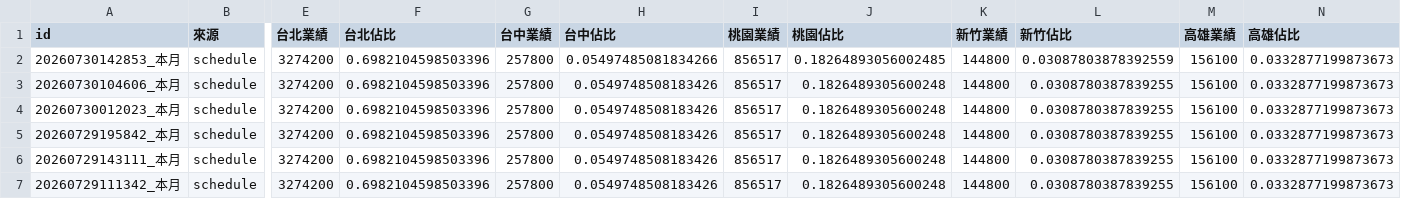
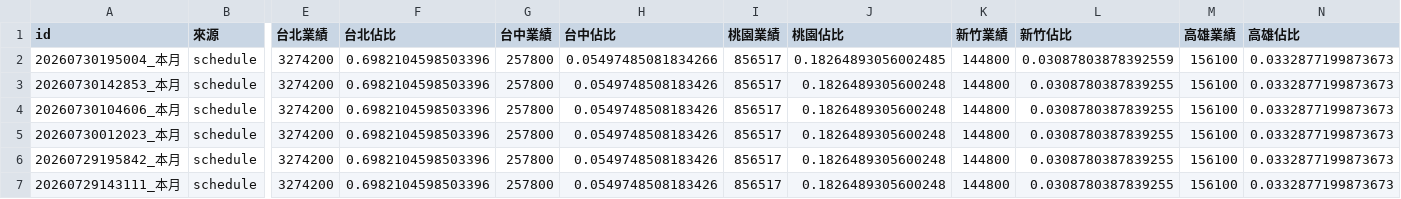
Before and after one commit to jenny-smart/tool-system, a CSV file: dashboard_data/latest/daily_df.csv, drawn as a sheet; only a part is shown, gaps mark what is left out; the shorter side is filled out with more unchanged rows; addresses are those after the commit; rows hold the shown columns only; the diff names each change by its address in the sheet, - before the commit and + after, or states it on an @@ line.

```diff
--- a/dashboard_data/latest/daily_df.csv
+++ b/dashboard_data/latest/daily_df.csv
+row 2: 20260730195004_本月 | schedule | 3274200 | 0.6982104598503396 | 257800 | 0.05497485081834266 | 856517 | 0.18264893056002485 | 144800 | 0.03087803878392559 | 156100 | 0.0332877199873673
-H3 (台中佔比): 0.05497485081834266
+H3 (台中佔比): 0.0549748508183426
-J3 (桃園佔比): 0.18264893056002485
+J3 (桃園佔比): 0.1826489305600248
-L3 (新竹佔比): 0.03087803878392559
+L3 (新竹佔比): 0.0308780387839255
```
Also changed, not shown: dashboard_data/latest/df1.csv, dashboard_data/latest/df2.csv, 6 other files.
